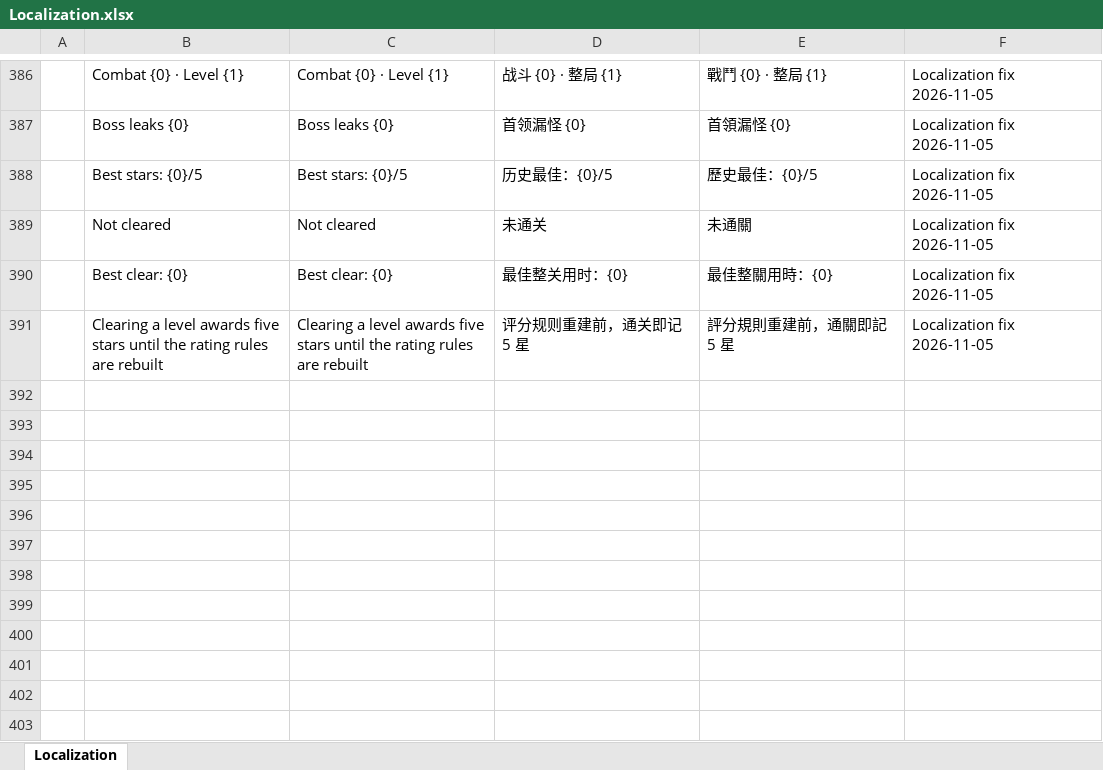
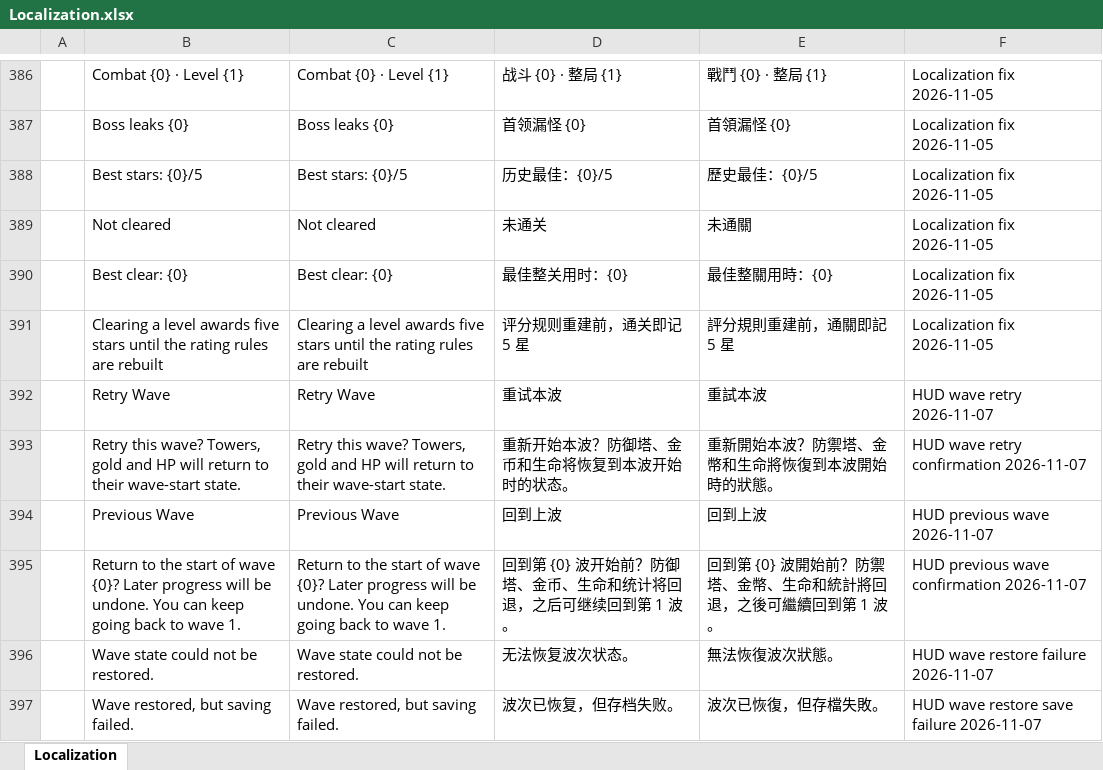
Before and after one commit to Eagle-Lai/MyTowerGame, an Excel workbook: Luban/Config/Datas/Localization.xlsx, sheet Localization, drawn as a sheet; only a part is shown, gaps mark what is left out; values as stored, in another font and other column widths than the file's, no borders; the diff names each change by its address in the sheet, - before the commit and + after, or states it on an @@ line.

Commit message:
feat(ui): HUD 右上角改为暂停/重试本波/回到上波/菜单四按钮
- HudView.prefab：新增 Btn_RestartWave、Btn_PreviousWave 真实节点，保留原 GUID 与静态本地化组件
- UIPrefabBuilder：重建名单、按钮创建与补缺入口同步；TacticalForgePrefabBuilder 增加
  「同步 HUD 波次回退按钮」定点菜单（Edit Mode 校验，复制 Btn_Pause 样式，不重建其它节点）
- TacticalForgeLayout：工具条整体左移并按可用宽度收缩状态栏，避免窄屏下金币/生命/波次与按钮重叠
- TacticalForgePreview：HUD 与确认框的 wave-retry 三语言预览状态；M0SetupWizard 契约检查加入两个新按钮
- TacticalSans.asset：补入「和/恢/复/状/復/狀」六个缺失字形，三语渲染无缺字
- Localization.xlsx + tblocalization.json：新增重试本波/回到上波标题、正文与按钮词条

```diff
--- a/Luban/Config/Datas/Localization.xlsx (sheet Localization)
+++ b/Luban/Config/Datas/Localization.xlsx (sheet Localization)
+row 392:  | Retry Wave | Retry Wave | 重试本波 | 重試本波 | HUD wave retry 2026-11-07
+row 393:  | Retry this wave? Towers, gold and HP will return to their wave-start state. | Retry this wave? Towers, gold and HP will return to their wave-start state. | 重新开始本波？防御塔、金币和生命将恢复到本波开始时的状态。 | 重新開始本波？防禦塔、金幣和生命將恢復到本波開始時的狀態。 | HUD wave retry confirmation 2026-11-07
+row 394:  | Previous Wave | Previous Wave | 回到上波 | 回到上波 | HUD previous wave 2026-11-07
+row 395:  | Return to the start of wave {0}? Later progress will be undone. You can keep going back to wave 1. | Return to the start of wave {0}? Later progress will be undone. You can keep going back to wave 1. | 回到第 {0} 波开始前？防御塔、金币、生命和统计将回退，之后可继续回到第 1 波。 | 回到第 {0} 波開始前？防禦塔、金幣、生命和統計將回退，之後可繼續回到第 1 波。 | HUD previous wave confirmation 2026-11-07
+row 396:  | Wave state could not be restored. | Wave state could not be restored. | 无法恢复波次状态。 | 無法恢復波次狀態。 | HUD wave restore failure 2026-11-07
+row 397:  | Wave restored, but saving failed. | Wave restored, but saving failed. | 波次已恢复，但存档失败。 | 波次已恢復，但存檔失敗。 | HUD wave restore save failure 2026-11-07
```
Also changed, not shown: 8 other files.
